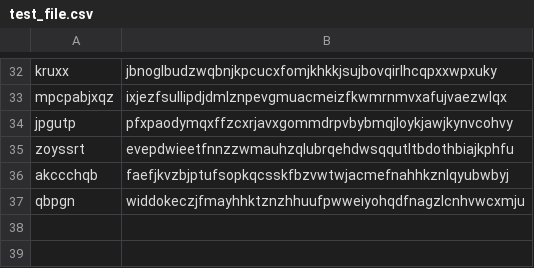
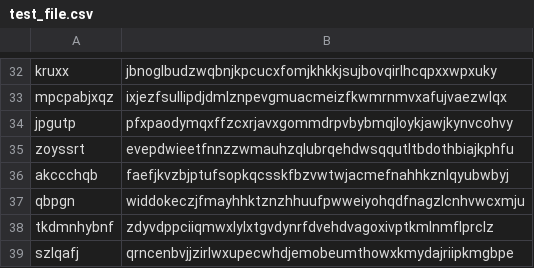
Before and after one commit to jchenj/ezpass, a CSV file: test_file.csv, drawn as a sheet; only a part is shown, gaps mark what is left out.

```diff
--- a/test_file.csv
+++ b/test_file.csv
@@ -37 +37,3 @@ akccchqb,faefjkvzbjptufsopkqcsskfbzvwtwjacmefnahhkznlqyubwbyj
 qbpgn,widdokeczjfmayhhktznzhhuufpwweiyohqdfnagzlcnhvwcxmju
+tkdmnhybnf,zdyvdppciiqmwxlylxtgvdynrfdvehdvagoxivptkmlnmflprclz
+szlqafj,qrncenbvjjzirlwxupecwhdjemobeumthowxkmydajriipkmgbpe
```
Also changed, not shown: 1 other file.
